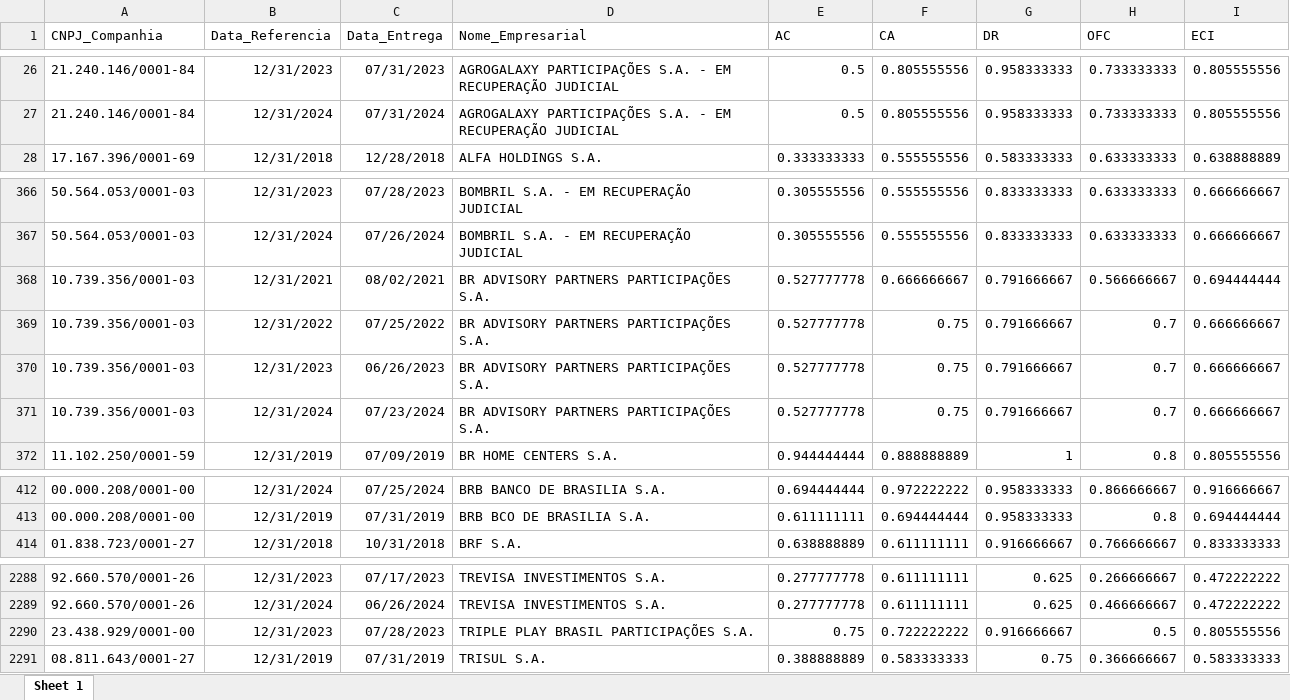
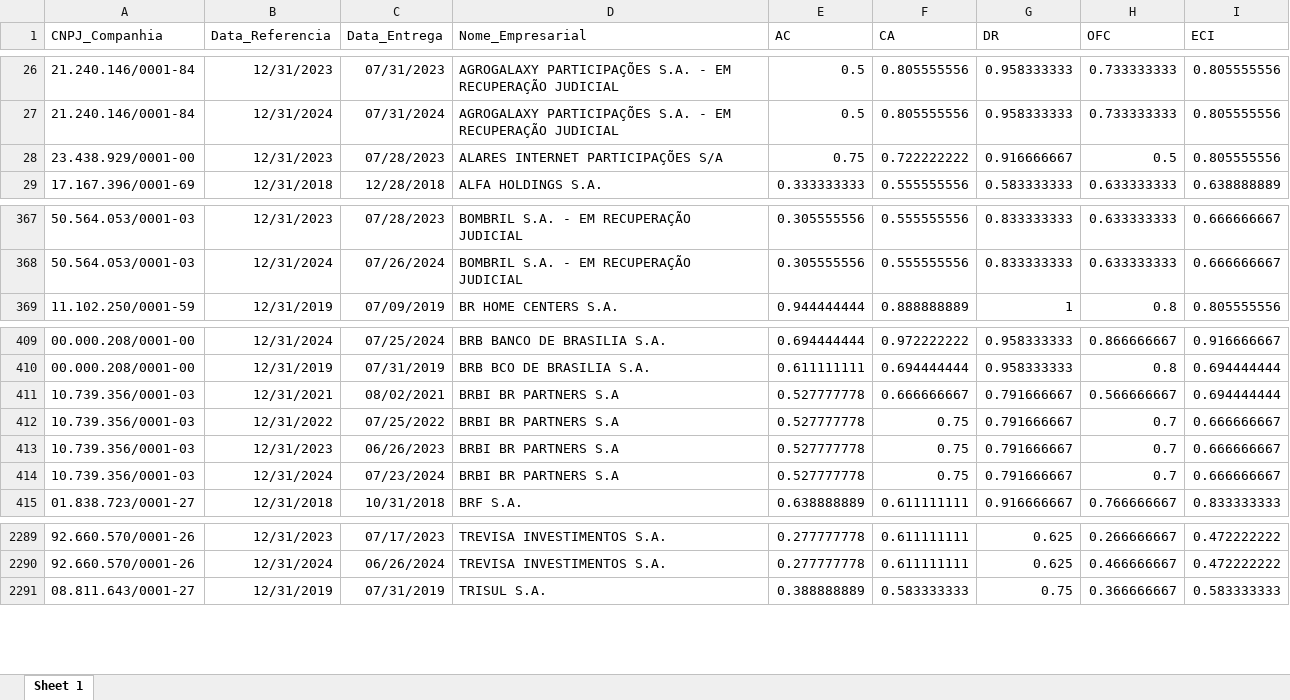
Before and after one commit to mvlp/celta, an Excel workbook: public/docs/index_05_dim_CG.xlsx, sheet Sheet 1, drawn as a sheet; only a part is shown, gaps mark what is left out; values as stored, in another font and other column widths than the file's, no borders; removed rows and columns are numbered as before the commit, all else as after; the diff names each change by its address in the sheet, - before the commit and + after, or states it on an @@ line.

```diff
--- a/public/docs/index_05_dim_CG.xlsx (sheet Sheet 1)
+++ b/public/docs/index_05_dim_CG.xlsx (sheet Sheet 1)
+row 28: 23.438.929/0001-00 | 12/31/2023 | 07/28/2023 | ALARES INTERNET PARTICIPAÇÕES S/A | 0.75 | 0.722222222 | 0.916666667 | 0.5 | 0.805555556
-row 368: 10.739.356/0001-03 | 12/31/2021 | 08/02/2021 | BR ADVISORY PARTNERS PARTICIPAÇÕES S.A. | 0.527777778 | 0.666666667 | 0.791666667 | 0.566666667 | 0.694444444
-row 369: 10.739.356/0001-03 | 12/31/2022 | 07/25/2022 | BR ADVISORY PARTNERS PARTICIPAÇÕES S.A. | 0.527777778 | 0.75 | 0.791666667 | 0.7 | 0.666666667
-row 370: 10.739.356/0001-03 | 12/31/2023 | 06/26/2023 | BR ADVISORY PARTNERS PARTICIPAÇÕES S.A. | 0.527777778 | 0.75 | 0.791666667 | 0.7 | 0.666666667
-row 371: 10.739.356/0001-03 | 12/31/2024 | 07/23/2024 | BR ADVISORY PARTNERS PARTICIPAÇÕES S.A. | 0.527777778 | 0.75 | 0.791666667 | 0.7 | 0.666666667
+row 411: 10.739.356/0001-03 | 12/31/2021 | 08/02/2021 | BRBI BR PARTNERS S.A | 0.527777778 | 0.666666667 | 0.791666667 | 0.566666667 | 0.694444444
+row 412: 10.739.356/0001-03 | 12/31/2022 | 07/25/2022 | BRBI BR PARTNERS S.A | 0.527777778 | 0.75 | 0.791666667 | 0.7 | 0.666666667
+row 413: 10.739.356/0001-03 | 12/31/2023 | 06/26/2023 | BRBI BR PARTNERS S.A | 0.527777778 | 0.75 | 0.791666667 | 0.7 | 0.666666667
+row 414: 10.739.356/0001-03 | 12/31/2024 | 07/23/2024 | BRBI BR PARTNERS S.A | 0.527777778 | 0.75 | 0.791666667 | 0.7 | 0.666666667
-row 2290: 23.438.929/0001-00 | 12/31/2023 | 07/28/2023 | TRIPLE PLAY BRASIL PARTICIPAÇÕES S.A. | 0.75 | 0.722222222 | 0.916666667 | 0.5 | 0.805555556
```
Also changed, not shown: public/docs/index_07_dim_CG.xlsx, 12 other files.
